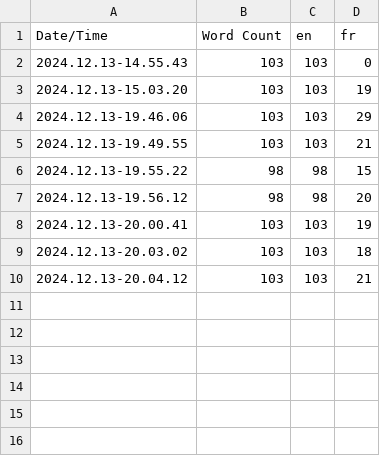
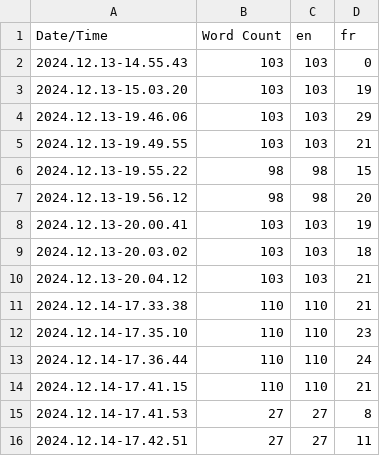
Before and after one commit to bixboy/CouchGame, a CSV file: Content/Localization/Game/Game.csv, drawn as a sheet; the diff names each change by its address in the sheet, - before the commit and + after, or states it on an @@ line.

Commit message:
Sound Slider & Translation & UI Craft & Implementation Sounds

```diff
--- a/Content/Localization/Game/Game.csv
+++ b/Content/Localization/Game/Game.csv
+row 11: 2024.12.14-17.33.38 | 110 | 110 | 21
+row 12: 2024.12.14-17.35.10 | 110 | 110 | 23
+row 13: 2024.12.14-17.36.44 | 110 | 110 | 24
+row 14: 2024.12.14-17.41.15 | 110 | 110 | 21
+row 15: 2024.12.14-17.41.53 | 27 | 27 | 8
+row 16: 2024.12.14-17.42.51 | 27 | 27 | 11
```
Also changed, not shown: 45 other files.
